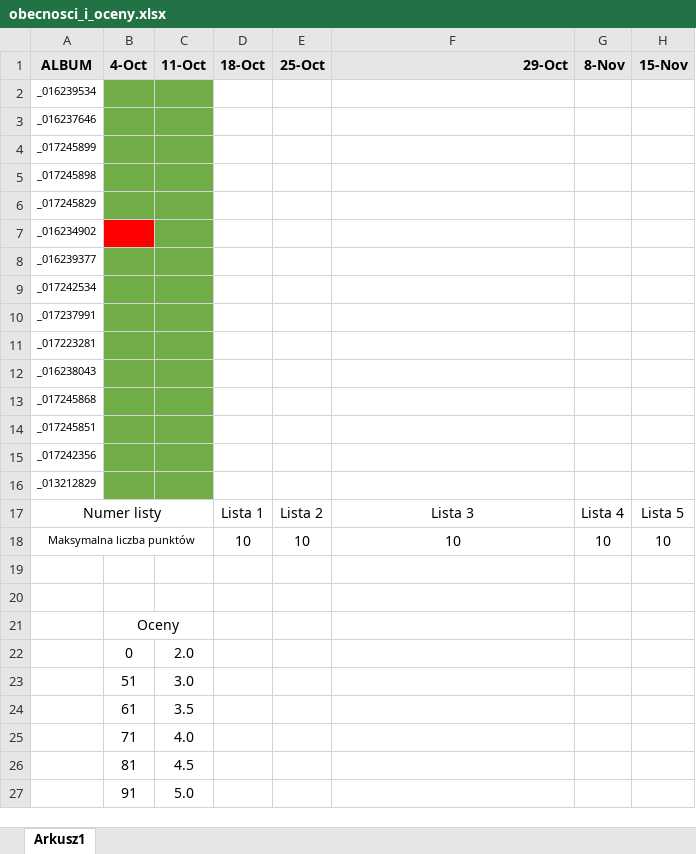
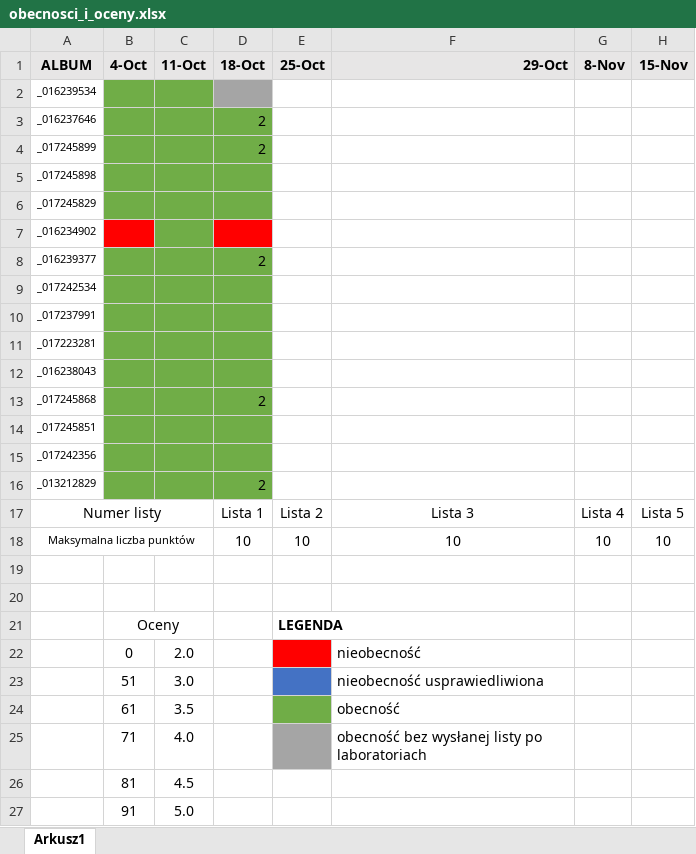
Before and after one commit to neegra/paradygmaty-programowania, an Excel workbook: obecnosci_i_oceny.xlsx, sheet Arkusz1, drawn as a sheet; only a part is shown; values as stored, in another font and other column widths than the file's, no borders; the diff names each change by its address in the sheet, - before the commit and + after, or states it on an @@ line.

Commit message:
[assessment] update after 18.10.2018

```diff
--- a/obecnosci_i_oceny.xlsx (sheet Arkusz1)
+++ b/obecnosci_i_oceny.xlsx (sheet Arkusz1)
-D2 fill: none
+D2 fill: #A5A5A5
-D3:D4 (18-Oct): (empty)
+D3:D4 (18-Oct): 2
-D3:D6 fill: none
+D3:D6 fill: #70AD47
-D7 fill: none
+D7 fill: #FF0000
-D8 (18-Oct): (empty)
+D8 (18-Oct): 2
-D8:D16 fill: none
+D8:D16 fill: #70AD47
-D13 (18-Oct): (empty)
+D13 (18-Oct): 2
-D16 (18-Oct): (empty)
+D16 (18-Oct): 2
-E21 (25-Oct): (empty)
+E21 (25-Oct): LEGENDA
-E22 fill: none
+E22 fill: #FF0000
-F22 (29-Oct): (empty)
+F22 (29-Oct): nieobecność
-E23 fill: none
+E23 fill: #4472C4
-F23 (29-Oct): (empty)
+F23 (29-Oct): nieobecność usprawiedliwiona
-E24 fill: none
+E24 fill: #70AD47
-F24 (29-Oct): (empty)
+F24 (29-Oct): obecność
-E25 fill: none
+E25 fill: #A5A5A5
-F25 (29-Oct): (empty)
+F25 (29-Oct): obecność bez wysłanej listy po laboratoriach
```
